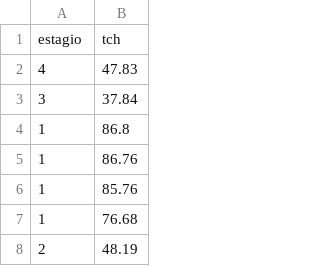
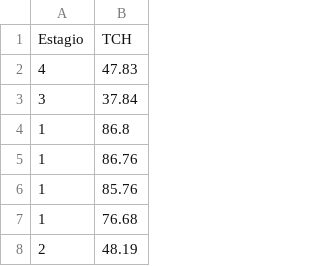
Before and after one commit to gruposisda/fa084-2019-1S, a CSV file: 03_linear_regression/pre/data/fa084_cana_estagio.csv (was 03_linear_regression/pre/fa084_cana_estagio.csv), drawn as a sheet; only a part is shown.

```diff
--- a/03_linear_regression/pre/fa084_cana_estagio.csv
+++ b/03_linear_regression/pre/data/fa084_cana_estagio.csv
@@ -1,2 +1,2 @@
-estagio,tch
+Estagio,TCH
 4,47.83
```
Also changed, not shown: 10 other files.
